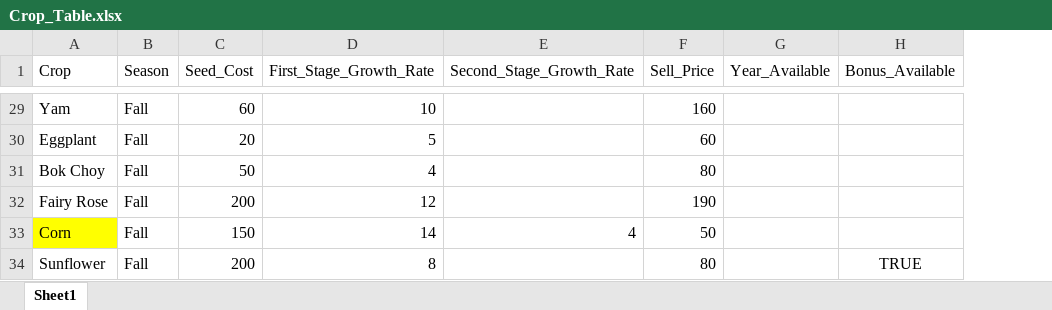
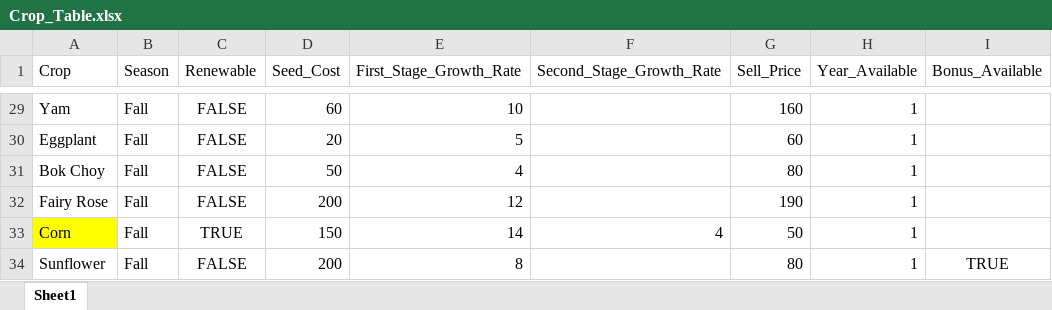
Before and after one commit to branhoff/stardew_valley_optimization, an Excel workbook: Crop_Table.xlsx, sheet Sheet1, drawn as a sheet; only a part is shown, gaps mark what is left out; values as stored, in another font and other column widths than the file's, no borders; addresses are those after the commit; the diff covers the shown part only; the diff names each change by its address in the sheet, - before the commit and + after, or states it on an @@ line.

Commit message:
make variables private and rectored NonRenewCrop methods

```diff
--- a/Crop_Table.xlsx (sheet Sheet1)
+++ b/Crop_Table.xlsx (sheet Sheet1)
+column C (Renewable), rows 29-34: FALSE | FALSE | FALSE | FALSE | TRUE | FALSE
-H29:H34 (Year_Available): (empty)
+H29:H34 (Year_Available): 1
```
Also changed, not shown: 25 edited cells and cell formats elsewhere in this sheet, 2 other files.
